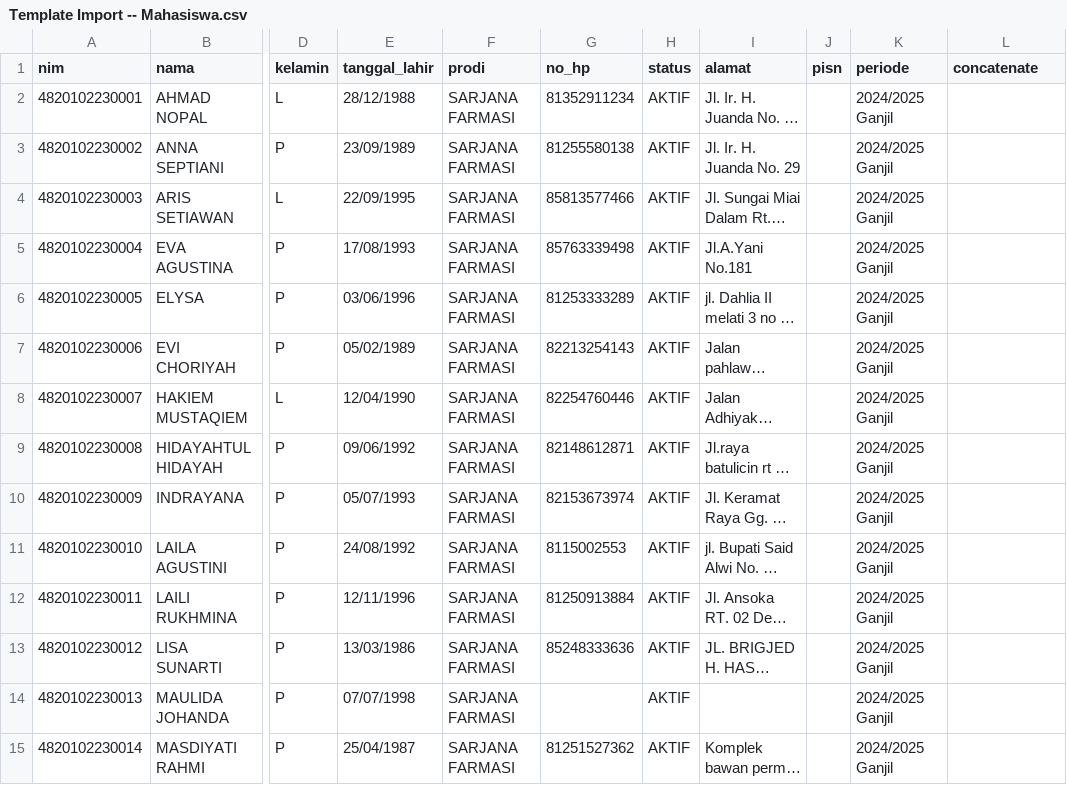
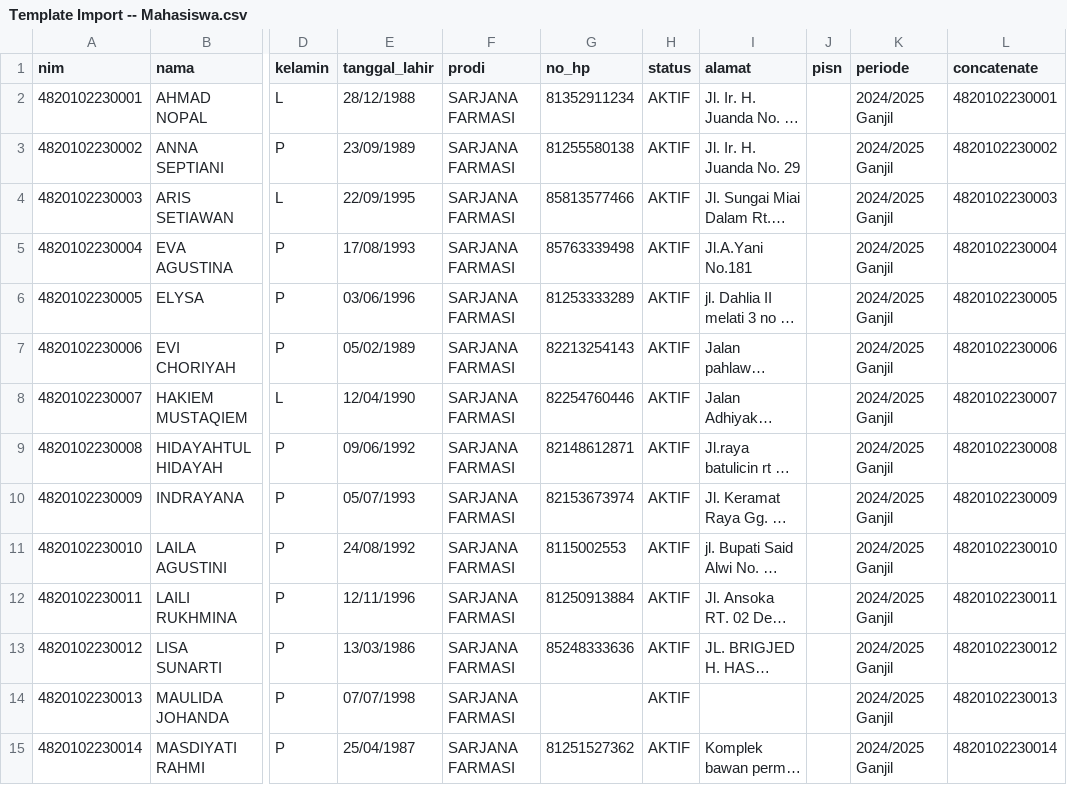
Before and after one commit to izzoel/SISPER, a CSV file: public/Template Import -- Mahasiswa.csv, drawn as a sheet; only a part is shown, gaps mark what is left out; long unchanged cells end in …; the diff covers the shown part only; the diff names each change by its address in the sheet, - before the commit and + after, or states it on an @@ line.

```diff
--- a/public/Template Import -- Mahasiswa.csv
+++ b/public/Template Import -- Mahasiswa.csv
-L2 (concatenate): (empty)
+L2 (concatenate): 4820102230001
-L3 (concatenate): (empty)
+L3 (concatenate): 4820102230002
-L4 (concatenate): (empty)
+L4 (concatenate): 4820102230003
-L5 (concatenate): (empty)
+L5 (concatenate): 4820102230004
-L6 (concatenate): (empty)
+L6 (concatenate): 4820102230005
-L7 (concatenate): (empty)
+L7 (concatenate): 4820102230006
-L8 (concatenate): (empty)
+L8 (concatenate): 4820102230007
-L9 (concatenate): (empty)
+L9 (concatenate): 4820102230008
-L10 (concatenate): (empty)
+L10 (concatenate): 4820102230009
-L11 (concatenate): (empty)
+L11 (concatenate): 4820102230010
-L12 (concatenate): (empty)
+L12 (concatenate): 4820102230011
-L13 (concatenate): (empty)
+L13 (concatenate): 4820102230012
-L14 (concatenate): (empty)
+L14 (concatenate): 4820102230013
-L15 (concatenate): (empty)
+L15 (concatenate): 4820102230014
```
Also changed, not shown: 8 added rows and 30 edited cells elsewhere in this file, 10 other files.
